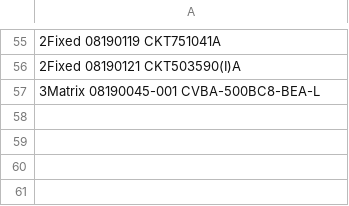
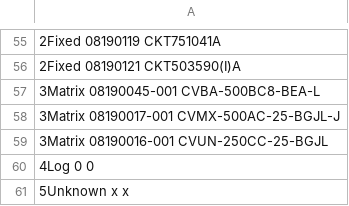
Before and after one commit to wxss-0823/Codes, a CSV file: PycharmProjects/Statistic/Auxiliary/ManualStatistic/MaterialData/cap_type.csv, drawn as a sheet; only a part is shown, gaps mark what is left out; the diff covers the shown part only.

```diff
--- a/PycharmProjects/Statistic/Auxiliary/ManualStatistic/MaterialData/cap_type.csv
+++ b/PycharmProjects/Statistic/Auxiliary/ManualStatistic/MaterialData/cap_type.csv
@@ -57 +57,5 @@
 3Matrix 08190045-001 CVBA-500BC8-BEA-L
+3Matrix 08190017-001 CVMX-500AC-25-BGJL-J
+3Matrix 08190016-001 CVUN-250CC-25-BGJL
+4Log 0 0
+5Unknown x x
```
Also changed, not shown: 22 edited cells elsewhere in this file, 6 other files.
